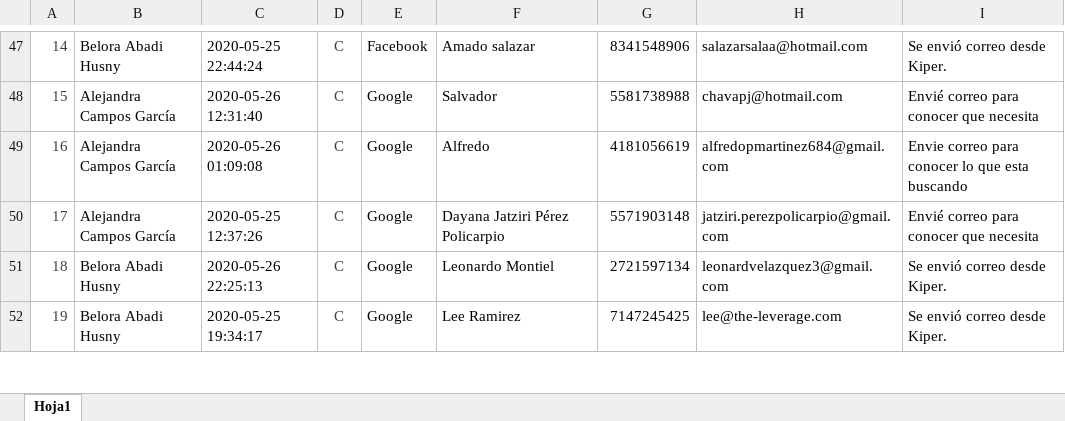
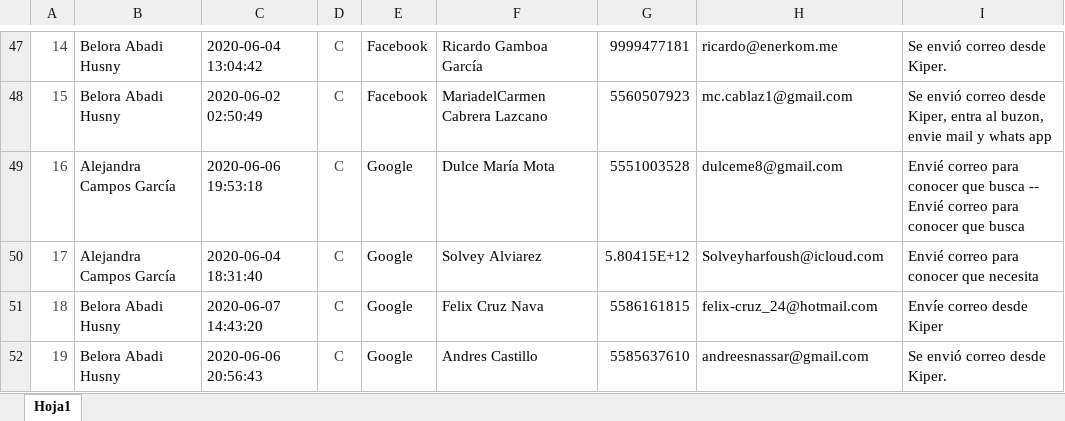
Before and after one commit to ConceptHaus/apikiper, an Excel workbook: public/reports/Reporte_Avenue_Polanco.xlsx, sheet Hoja1, drawn as a sheet; only a part is shown, gaps mark what is left out; values as stored, in another font and other column widths than the file's, no borders; charts and pictures not drawn; the diff covers the shown part only; the diff names each change by its address in the sheet, - before the commit and + after, or states it on an @@ line.

Commit message:
reports

```diff
--- a/public/reports/Reporte_Avenue_Polanco.xlsx (sheet Hoja1)
+++ b/public/reports/Reporte_Avenue_Polanco.xlsx (sheet Hoja1)
-C47: 2020-05-25 22:44:24
+C47: 2020-06-04 13:04:42
-F47: Amado salazar
+F47: Ricardo Gamboa García
-G47: 8341548906
+G47: 9999477181
-H47: salazarsalaa@hotmail.com
+H47: ricardo@enerkom.me
-B48: Alejandra Campos García
+B48: Belora Abadi Husny
-C48: 2020-05-26 12:31:40
+C48: 2020-06-02 02:50:49
-E48: Google
+E48: Facebook
-F48: Salvador
+F48: MariadelCarmen Cabrera Lazcano
-G48: 5581738988
+G48: 5560507923
-H48: chavapj@hotmail.com
+H48: mc.cablaz1@gmail.com
-I48: Envié correo para conocer que necesita
+I48: Se envió correo desde Kiper, entra al buzon, envie mail y whats app
-C49: 2020-05-26 01:09:08
+C49: 2020-06-06 19:53:18
-F49: Alfredo
+F49: Dulce María Mota
-G49: 4181056619
+G49: 5551003528
-H49: alfredopmartinez684@gmail.com
+H49: dulceme8@gmail.com
-I49: Envie correo para conocer lo que esta buscando
+I49: Envié correo para conocer que busca -- Envié correo para conocer que busca
-C50: 2020-05-25 12:37:26
+C50: 2020-06-04 18:31:40
-F50: Dayana Jatziri Pérez Policarpio
+F50: Solvey Alviarez
-G50: 5571903148
+G50: 5.80415E+12
-H50: jatziri.perezpolicarpio@gmail.com
+H50: Solveyharfoush@icloud.com
-C51: 2020-05-26 22:25:13
+C51: 2020-06-07 14:43:20
-F51: Leonardo Montiel
+F51: Felix Cruz Nava
-G51: 2721597134
+G51: 5586161815
-H51: leonardvelazquez3@gmail.com
+H51: felix-cruz_24@hotmail.com
-I51: Se envió correo desde Kiper.
+I51: Envíe correo desde Kiper
-C52: 2020-05-25 19:34:17
+C52: 2020-06-06 20:56:43
-F52: Lee Ramirez
+F52: Andres Castillo
-G52: 7147245425
+G52: 5585637610
-H52: lee@the-leverage.com
+H52: andreesnassar@gmail.com
```
Also changed, not shown: 8 added rows, 8 removed rows, 195 edited cells and cell formats elsewhere in this sheet, public/reports/Reporte_Avenue_Napoles.xlsx, 1 other file.
